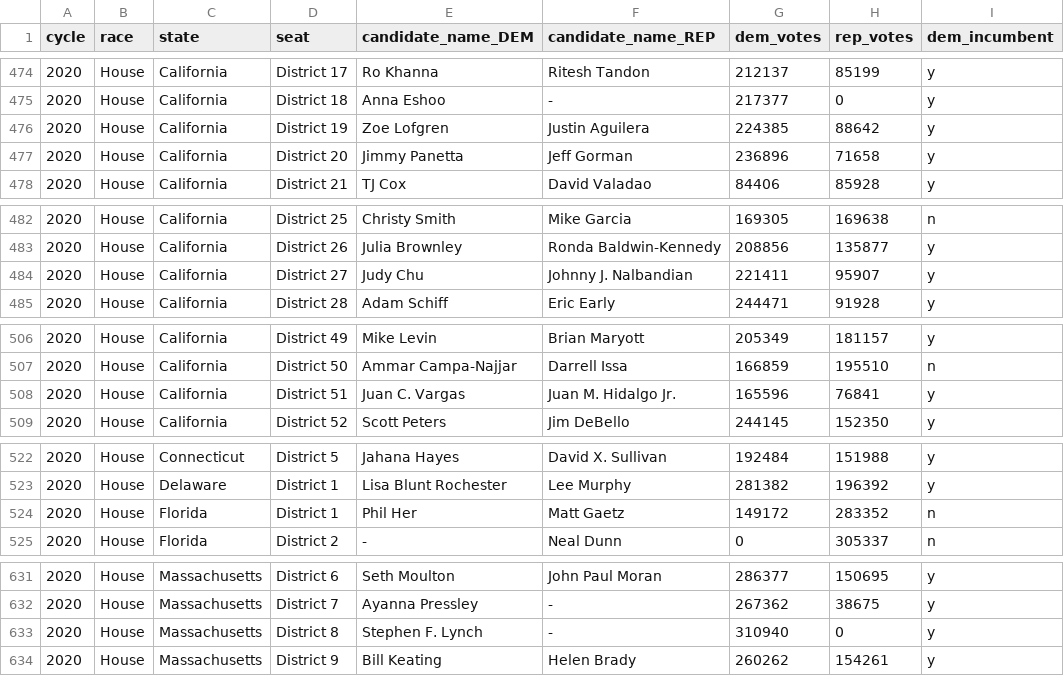
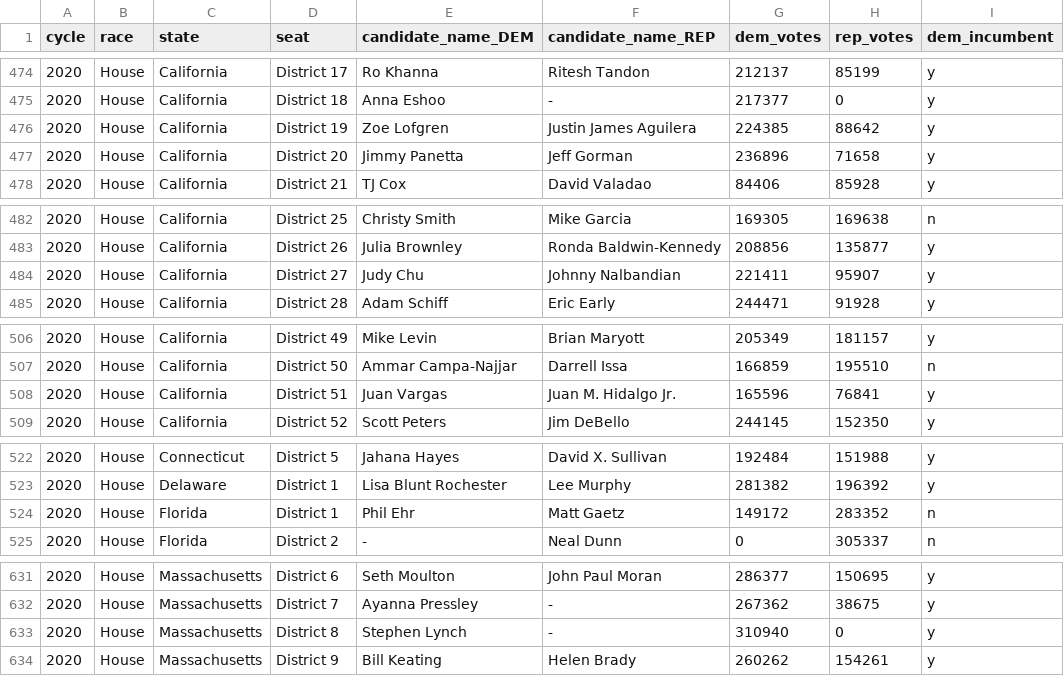
Before and after one commit to markjrieke/2022-midterm-forecasts, a CSV file: data/models/midterm_model/historical_results.csv, drawn as a sheet; only a part is shown, gaps mark what is left out; the diff covers the shown part only; the diff names each change by its address in the sheet, - before the commit and + after, or states it on an @@ line.

```diff
--- a/data/models/midterm_model/historical_results.csv
+++ b/data/models/midterm_model/historical_results.csv
-F476 (candidate_name_REP): Justin Aguilera
+F476 (candidate_name_REP): Justin James Aguilera
-F484 (candidate_name_REP): Johnny J. Nalbandian
+F484 (candidate_name_REP): Johnny Nalbandian
-E508 (candidate_name_DEM): Juan C. Vargas
+E508 (candidate_name_DEM): Juan Vargas
-E524 (candidate_name_DEM): Phil Her
+E524 (candidate_name_DEM): Phil Ehr
-E633 (candidate_name_DEM): Stephen F. Lynch
+E633 (candidate_name_DEM): Stephen Lynch
```
Also changed, not shown: 27 edited cells elsewhere in this file, 4 other files.
